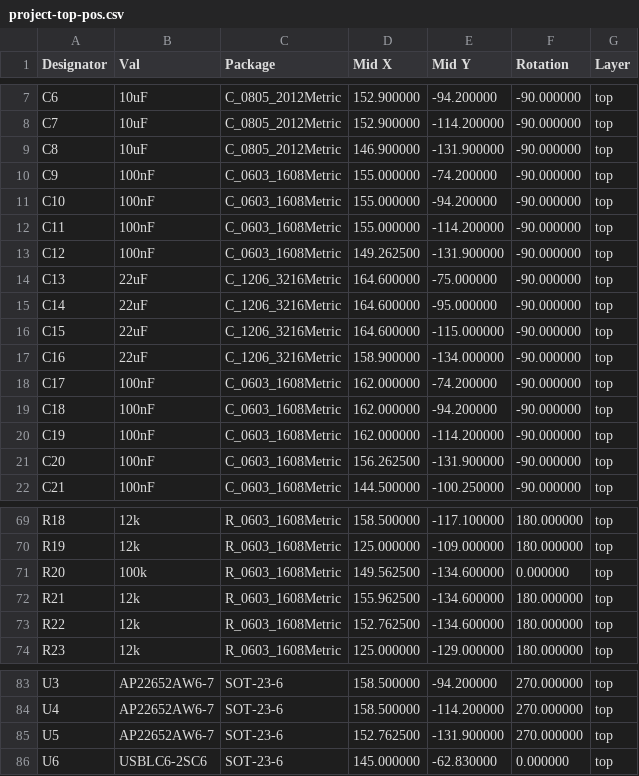
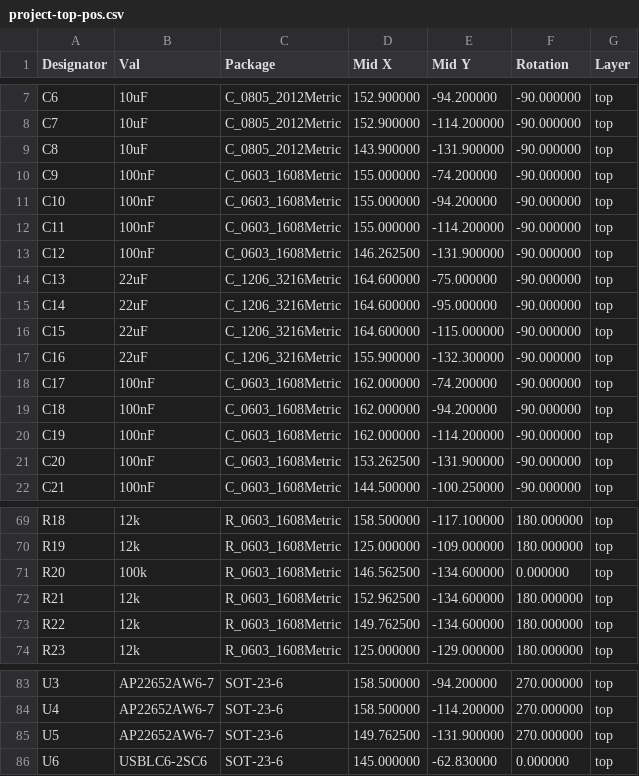
Before and after one commit to brainsmoke/usb2_hub, a CSV file: pcb/project-top-pos.csv, drawn as a sheet; only a part is shown, gaps mark what is left out.

```diff
--- a/pcb/project-top-pos.csv
+++ b/pcb/project-top-pos.csv
@@ -8,3 +8,3 @@ Designator,Val,Package,Mid X,Mid Y,Rotation,Layer
 "C7","10uF","C_0805_2012Metric",152.900000,-114.200000,-90.000000,top
-"C8","10uF","C_0805_2012Metric",146.900000,-131.900000,-90.000000,top
+"C8","10uF","C_0805_2012Metric",143.900000,-131.900000,-90.000000,top
 "C9","100nF","C_0603_1608Metric",155.000000,-74.200000,-90.000000,top
@@ -12,3 +12,3 @@ Designator,Val,Package,Mid X,Mid Y,Rotation,Layer
 "C11","100nF","C_0603_1608Metric",155.000000,-114.200000,-90.000000,top
-"C12","100nF","C_0603_1608Metric",149.262500,-131.900000,-90.000000,top
+"C12","100nF","C_0603_1608Metric",146.262500,-131.900000,-90.000000,top
 "C13","22uF","C_1206_3216Metric",164.600000,-75.000000,-90.000000,top
@@ -16,3 +16,3 @@ Designator,Val,Package,Mid X,Mid Y,Rotation,Layer
 "C15","22uF","C_1206_3216Metric",164.600000,-115.000000,-90.000000,top
-"C16","22uF","C_1206_3216Metric",158.900000,-134.000000,-90.000000,top
+"C16","22uF","C_1206_3216Metric",155.900000,-132.300000,-90.000000,top
 "C17","100nF","C_0603_1608Metric",162.000000,-74.200000,-90.000000,top
@@ -20,3 +20,3 @@ Designator,Val,Package,Mid X,Mid Y,Rotation,Layer
 "C19","100nF","C_0603_1608Metric",162.000000,-114.200000,-90.000000,top
-"C20","100nF","C_0603_1608Metric",156.262500,-131.900000,-90.000000,top
+"C20","100nF","C_0603_1608Metric",153.262500,-131.900000,-90.000000,top
 "C21","100nF","C_0603_1608Metric",144.500000,-100.250000,-90.000000,top
@@ -70,5 +70,5 @@ Designator,Val,Package,Mid X,Mid Y,Rotation,Layer
 "R19","12k","R_0603_1608Metric",125.000000,-109.000000,180.000000,top
-"R20","100k","R_0603_1608Metric",149.562500,-134.600000,0.000000,top
-"R21","12k","R_0603_1608Metric",155.962500,-134.600000,180.000000,top
-"R22","12k","R_0603_1608Metric",152.762500,-134.600000,180.000000,top
+"R20","100k","R_0603_1608Metric",146.562500,-134.600000,0.000000,top
+"R21","12k","R_0603_1608Metric",152.962500,-134.600000,180.000000,top
+"R22","12k","R_0603_1608Metric",149.762500,-134.600000,180.000000,top
 "R23","12k","R_0603_1608Metric",125.000000,-129.000000,180.000000,top
@@ -84,3 +84,3 @@ Designator,Val,Package,Mid X,Mid Y,Rotation,Layer
 "U4","AP22652AW6-7","SOT-23-6",158.500000,-114.200000,270.000000,top
-"U5","AP22652AW6-7","SOT-23-6",152.762500,-131.900000,270.000000,top
+"U5","AP22652AW6-7","SOT-23-6",149.762500,-131.900000,270.000000,top
 "U6","USBLC6-2SC6","SOT-23-6",145.000000,-62.830000,0.000000,top
```
Also changed, not shown: 5 other files.
